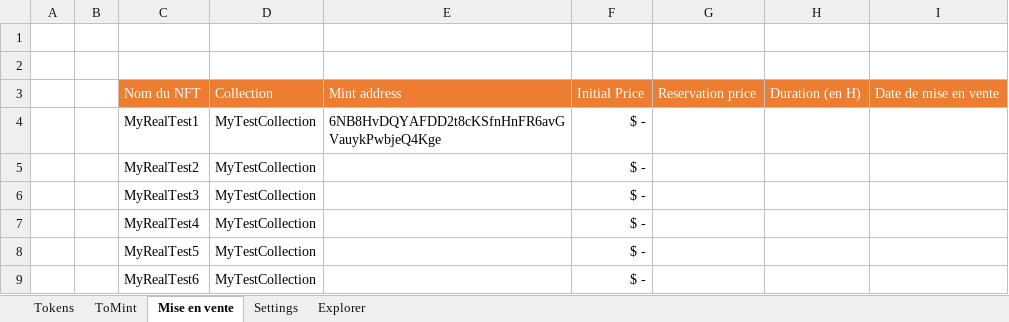
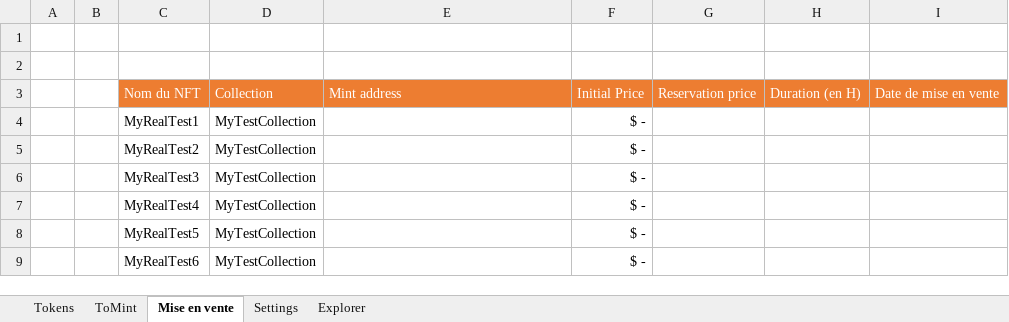
Before and after one commit to f80dev/TokenSol, an Excel workbook: src/assets/Assets.xlsm, sheet Mise en vente, drawn as a sheet; only a part is shown; values as stored, in another font and other column widths than the file's, no borders; charts and pictures not drawn; the diff names each change by its address in the sheet, - before the commit and + after, or states it on an @@ line.

```diff
--- a/src/assets/Assets.xlsm (sheet Mise en vente)
+++ b/src/assets/Assets.xlsm (sheet Mise en vente)
-E4: 6NB8HvDQYAFDD2t8cKSfnHnFR6avGVauykPwbjeQ4Kge
+E4: (empty)
```
Also changed, not shown: sheet ToMint, sheet Tokens, sheet Settings, formulas that keep their value, 4 other files.
